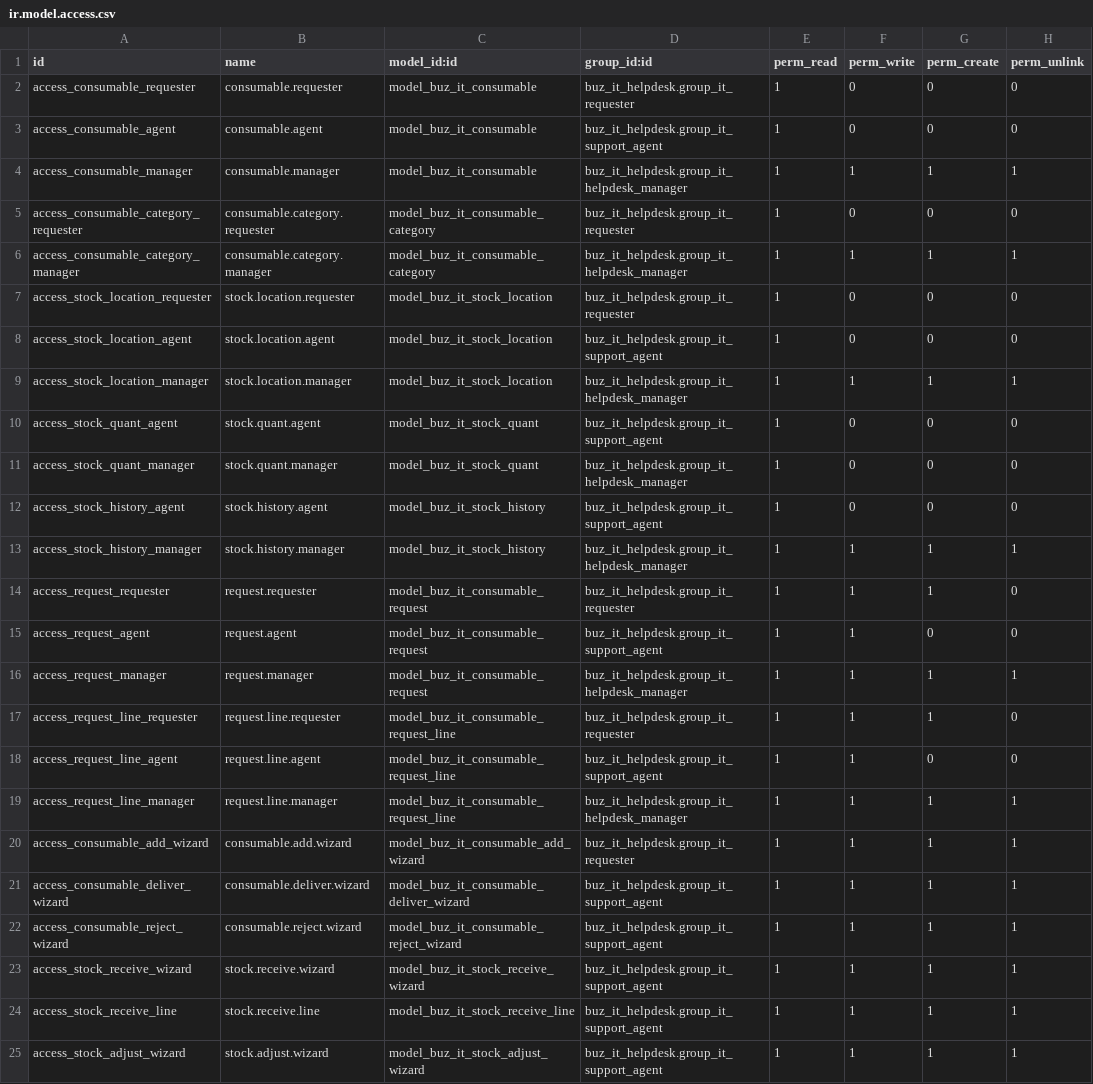
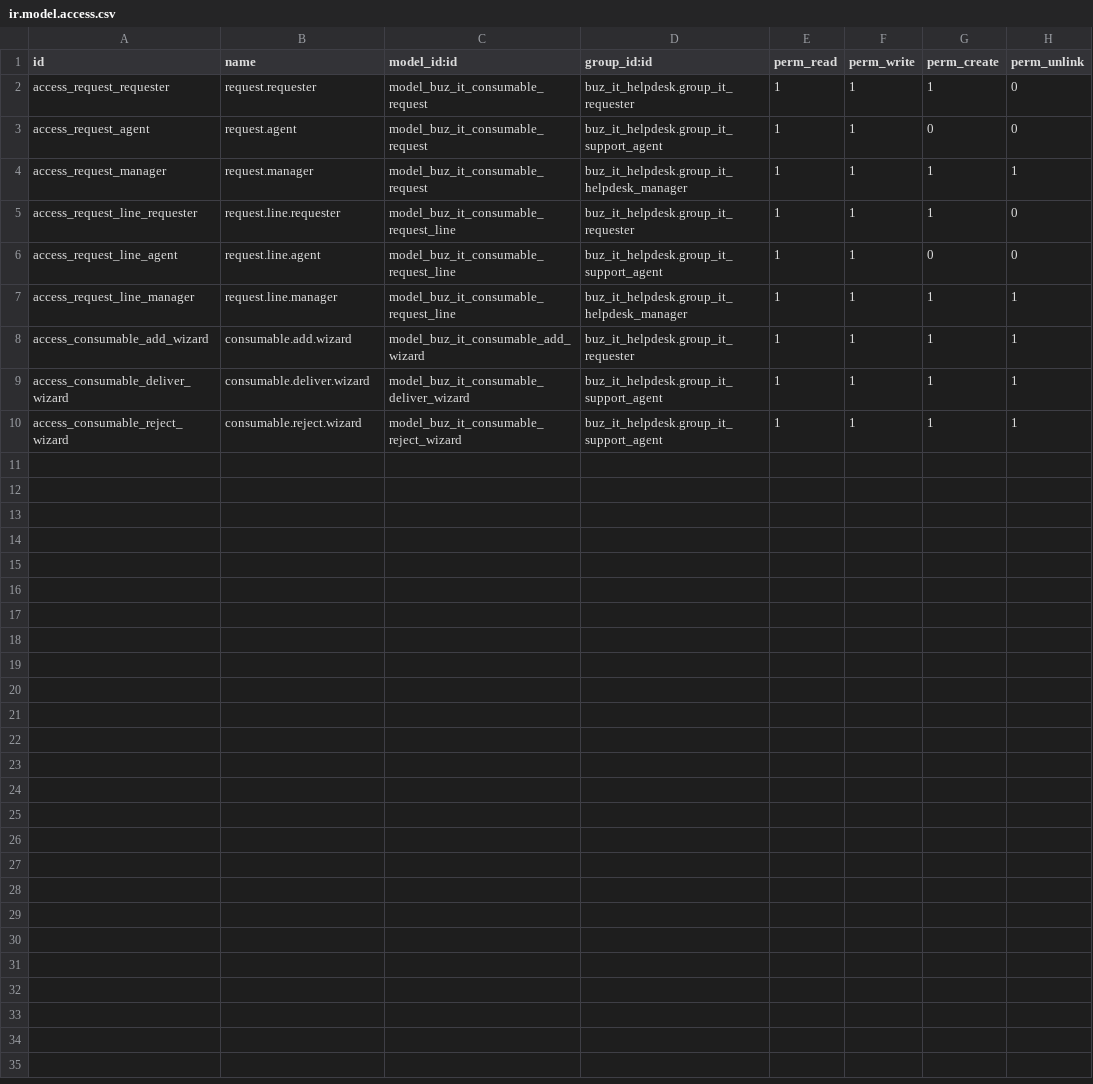
Before and after one commit to apcball/apcball, a CSV file: buz_it_consumable_store/security/ir.model.access.csv, drawn as a sheet; the diff names each change by its address in the sheet, - before the commit and + after, or states it on an @@ line.

Commit message:
feat: Add IT Inventory Store module with consumable management
- Implemented models for consumables, categories, stock locations, stock quantities, and stock history.
- Created wizards for receiving and adjusting stock.
- Developed views for consumable items, categories, stock locations, and stock history.
- Added security rules and access rights for different user roles.
- Established hooks for XML ID updates during module installation.
- Included tests for inventory functionalities and menu structure.

```diff
--- a/buz_it_consumable_store/security/ir.model.access.csv
+++ b/buz_it_consumable_store/security/ir.model.access.csv
-row 2: access_consumable_requester | consumable.requester | model_buz_it_consumable | buz_it_helpdesk.group_it_requester | 1 | 0 | 0 | 0
-row 3: access_consumable_agent | consumable.agent | model_buz_it_consumable | buz_it_helpdesk.group_it_support_agent | 1 | 0 | 0 | 0
-row 4: access_consumable_manager | consumable.manager | model_buz_it_consumable | buz_it_helpdesk.group_it_helpdesk_manager | 1 | 1 | 1 | 1
-row 5: access_consumable_category_requester | consumable.category.requester | model_buz_it_consumable_category | buz_it_helpdesk.group_it_requester | 1 | 0 | 0 | 0
-row 6: access_consumable_category_manager | consumable.category.manager | model_buz_it_consumable_category | buz_it_helpdesk.group_it_helpdesk_manager | 1 | 1 | 1 | 1
-row 7: access_stock_location_requester | stock.location.requester | model_buz_it_stock_location | buz_it_helpdesk.group_it_requester | 1 | 0 | 0 | 0
-row 8: access_stock_location_agent | stock.location.agent | model_buz_it_stock_location | buz_it_helpdesk.group_it_support_agent | 1 | 0 | 0 | 0
-row 9: access_stock_location_manager | stock.location.manager | model_buz_it_stock_location | buz_it_helpdesk.group_it_helpdesk_manager | 1 | 1 | 1 | 1
-row 10: access_stock_quant_agent | stock.quant.agent | model_buz_it_stock_quant | buz_it_helpdesk.group_it_support_agent | 1 | 0 | 0 | 0
-row 11: access_stock_quant_manager | stock.quant.manager | model_buz_it_stock_quant | buz_it_helpdesk.group_it_helpdesk_manager | 1 | 0 | 0 | 0
-row 12: access_stock_history_agent | stock.history.agent | model_buz_it_stock_history | buz_it_helpdesk.group_it_support_agent | 1 | 0 | 0 | 0
-row 13: access_stock_history_manager | stock.history.manager | model_buz_it_stock_history | buz_it_helpdesk.group_it_helpdesk_manager | 1 | 1 | 1 | 1
-row 23: access_stock_receive_wizard | stock.receive.wizard | model_buz_it_stock_receive_wizard | buz_it_helpdesk.group_it_support_agent | 1 | 1 | 1 | 1
-row 24: access_stock_receive_line | stock.receive.line | model_buz_it_stock_receive_line | buz_it_helpdesk.group_it_support_agent | 1 | 1 | 1 | 1
-row 25: access_stock_adjust_wizard | stock.adjust.wizard | model_buz_it_stock_adjust_wizard | buz_it_helpdesk.group_it_support_agent | 1 | 1 | 1 | 1
```
Also changed, not shown: 28 other files.
